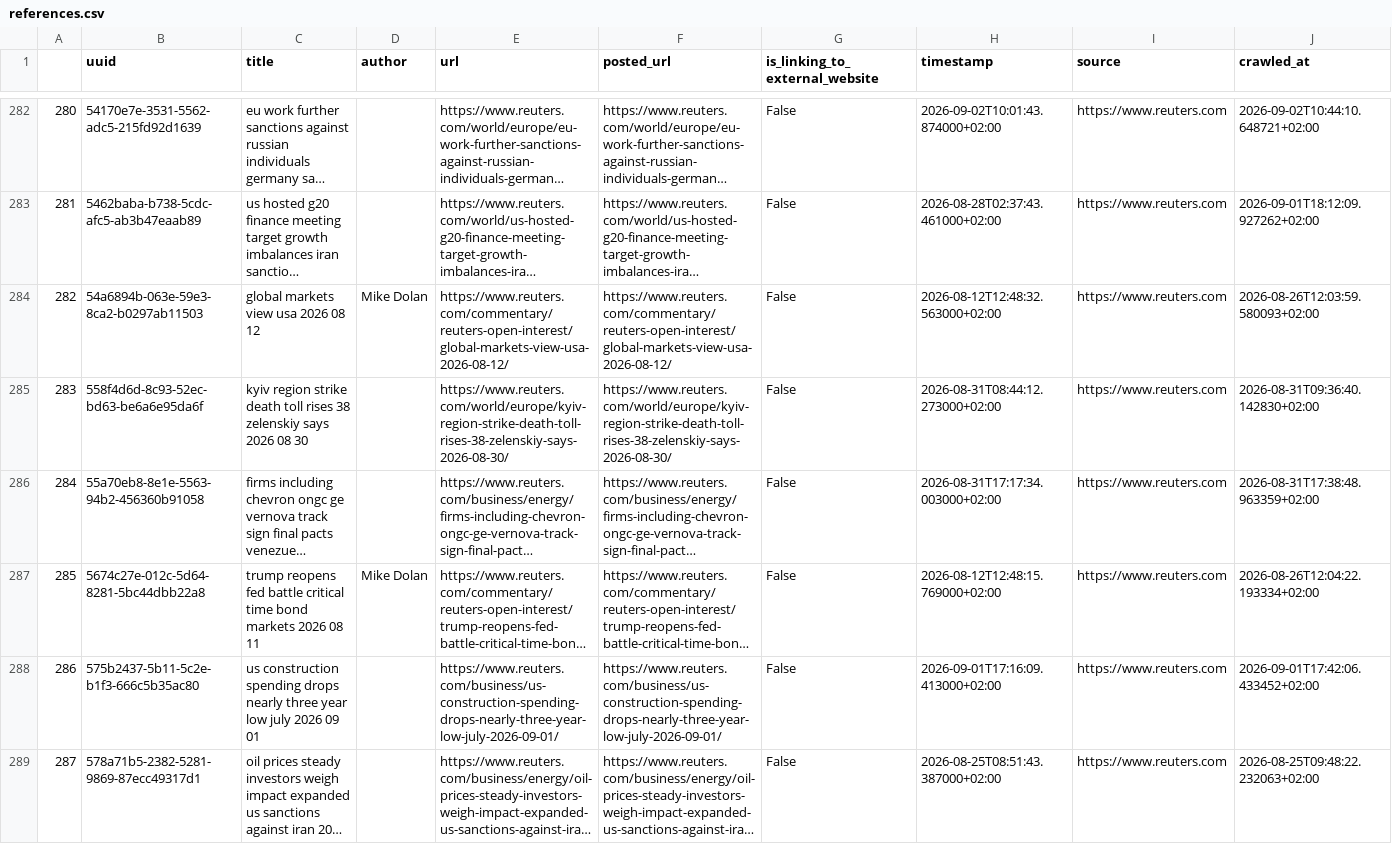
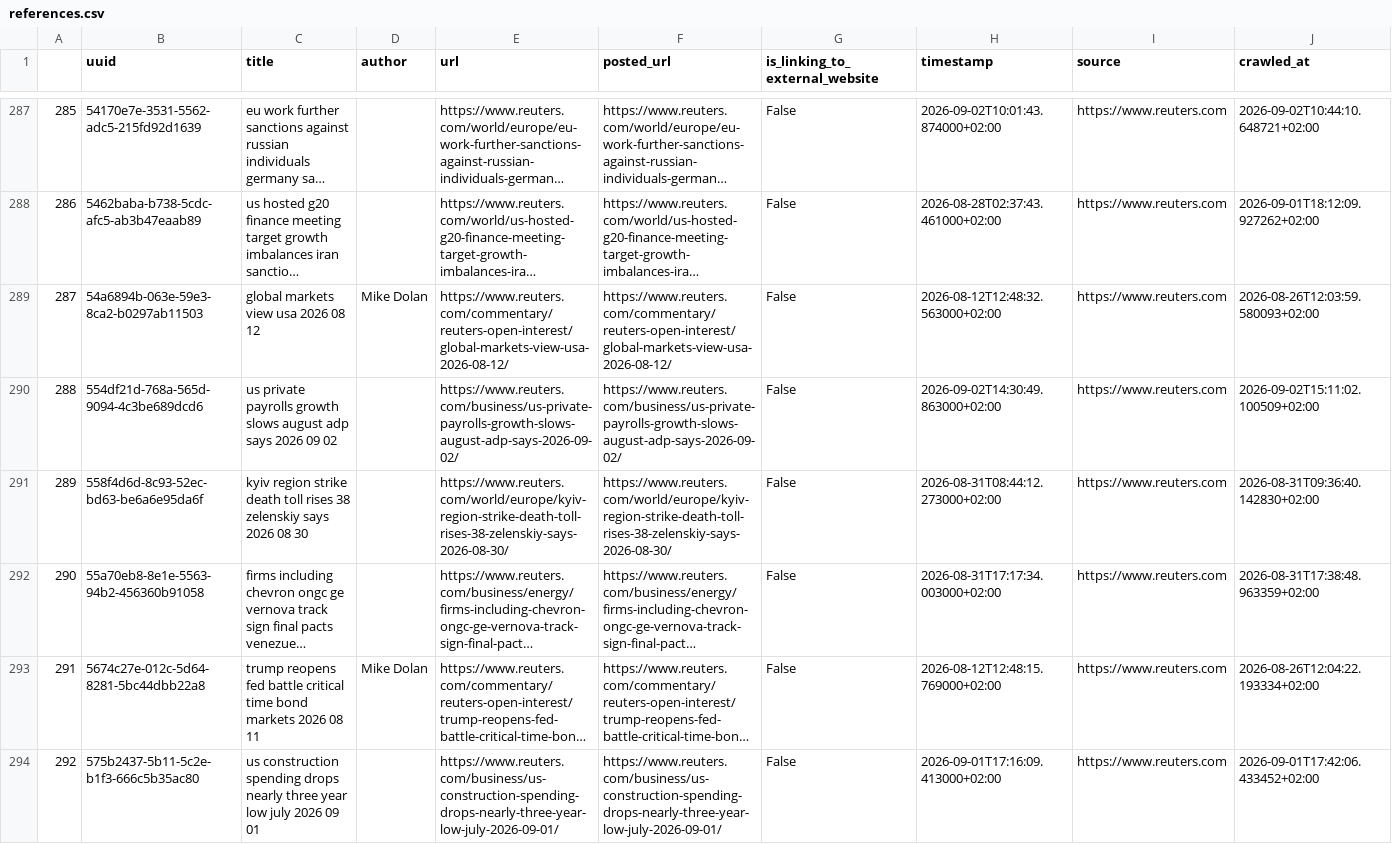
Before and after one commit to tabeanith/Loom, a CSV file: loom/spooling/source/reuters/references.csv, drawn as a sheet; only a part is shown, gaps mark what is left out; the shorter side is filled out with more unchanged rows; long unchanged cells end in …; the diff covers the shown part only; the diff names each change by its address in the sheet, - before the commit and + after, or states it on an @@ line.

```diff
--- a/loom/spooling/source/reuters/references.csv
+++ b/loom/spooling/source/reuters/references.csv
@@ column A renumbered from row 19 down @@
+row 290: 288 | 554df21d-768a-565d-9094-4c3be689dcd6 | us private payrolls growth slows august adp says 2026 09 02 |  | https://www.reuters.com/business/us-private-payrolls-growth-slows-august-adp-says-2026-09-02/ | https://www.reuters.com/business/us-private-payrolls-growth-slows-august-adp-says-2026-09-02/ | False | 2026-09-02T14:30:49.863000+02:00 | https://www.reuters.com | 2026-09-02T15:11:02.100509+02:00
```
Also changed, not shown: 11 added rows elsewhere in this file, loom/spooling/source/theguardian/references.csv, 34 other files.
